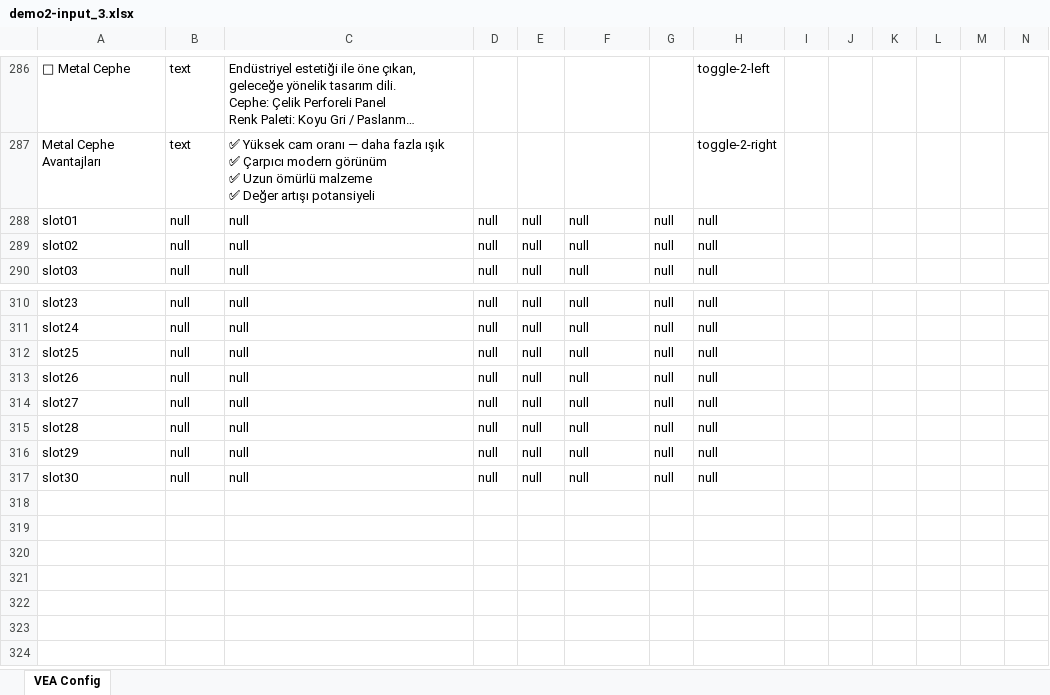
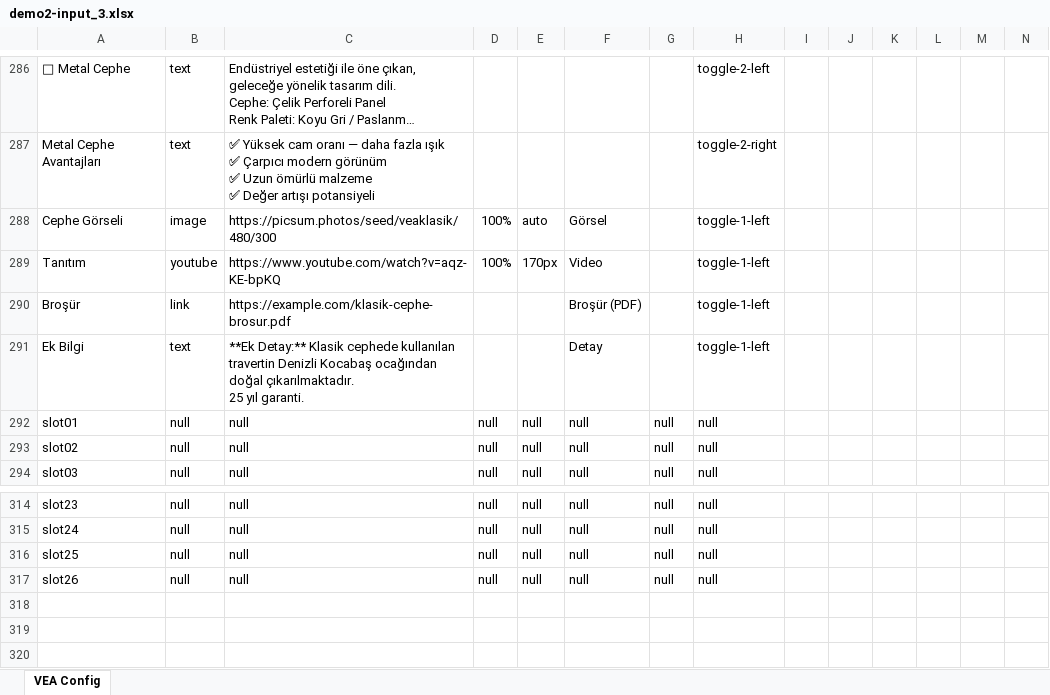
Before and after one commit to decentralize-dfw/domvs, an Excel workbook: demo2-xlsx/demo2-input_3.xlsx, sheet VEA Config, drawn as a sheet; only a part is shown, gaps mark what is left out; the shorter side is filled out with more unchanged rows; long unchanged cells end in …; values as stored, in another font and other column widths than the file's, no cell formats; removed rows and columns are numbered as before the commit, all else as after; rows hold the shown columns only; ↵ is a line break in a cell; the diff names each change by its address in the sheet, - before the commit and + after, or states it on an @@ line.

```diff
--- a/demo2-xlsx/demo2-input_3.xlsx (sheet VEA Config)
+++ b/demo2-xlsx/demo2-input_3.xlsx (sheet VEA Config)
+row 288: Cephe Görseli | image | https://picsum.photos/seed/veaklasik/480/300 | 100% | auto | Görsel |  | toggle-1-left
+row 289: Tanıtım | youtube | https://www.youtube.com/watch?v=aqz-KE-bpKQ | 100% | 170px | Video |  | toggle-1-left
+row 290: Broşür | link | https://example.com/klasik-cephe-brosur.pdf |  |  | Broşür (PDF) |  | toggle-1-left
+row 291: Ek Bilgi | text | **Ek Detay:** Klasik cephede kullanılan travertin Denizli Kocabaş ocağından doğal çıkarılmaktadır. ↵ 25 yıl garanti. |  |  | Detay |  | toggle-1-left
-row 314: slot27 | null | null | null | null | null | null | null
-row 315: slot28 | null | null | null | null | null | null | null
-row 316: slot29 | null | null | null | null | null | null | null
-row 317: slot30 | null | null | null | null | null | null | null
```
Also changed, not shown: cell formats.
